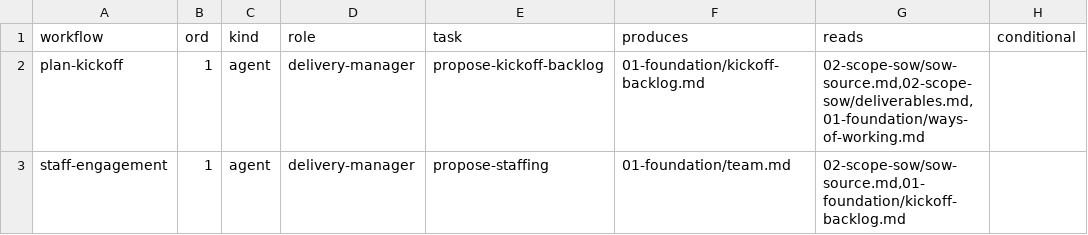
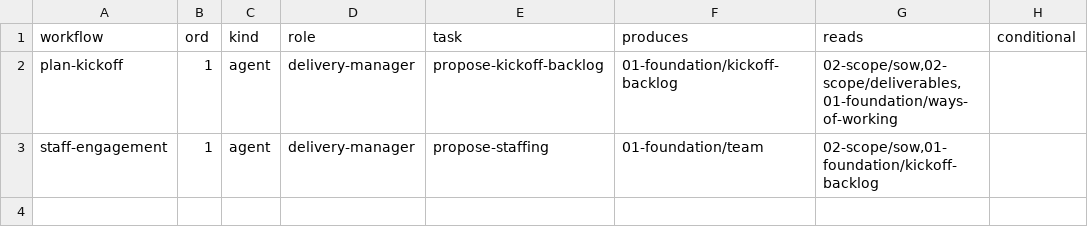
Before and after one commit to vivekschaudhary/compass, a CSV file: compass/seed/workflow-steps.csv, drawn as a sheet.

```diff
--- a/compass/seed/workflow-steps.csv
+++ b/compass/seed/workflow-steps.csv
@@ -1,3 +1,3 @@
 workflow,ord,kind,role,task,produces,reads,conditional
-plan-kickoff,1,agent,delivery-manager,propose-kickoff-backlog,01-foundation/kickoff-backlog.md,"02-scope-sow/sow-source.md,02-scope-sow/deliverables.md,01-foundation/ways-of-working.md",
-staff-engagement,1,agent,delivery-manager,propose-staffing,01-foundation/team.md,"02-scope-sow/sow-source.md,01-foundation/kickoff-backlog.md",
+plan-kickoff,1,agent,delivery-manager,propose-kickoff-backlog,01-foundation/kickoff-backlog,"02-scope/sow,02-scope/deliverables,01-foundation/ways-of-working",
+staff-engagement,1,agent,delivery-manager,propose-staffing,01-foundation/team,"02-scope/sow,01-foundation/kickoff-backlog",
```
Also changed, not shown: compass/seed/criteria.csv, 9 other files.
